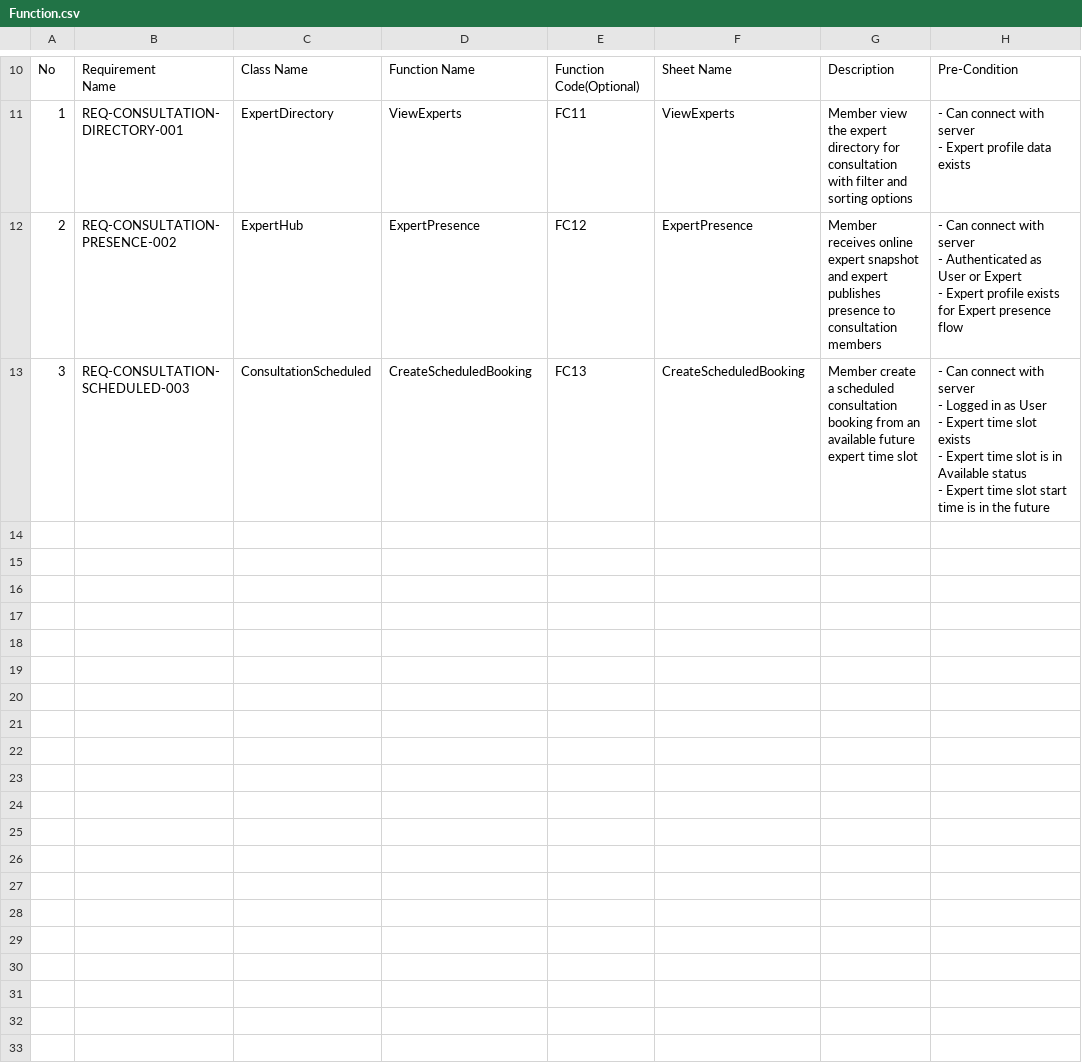
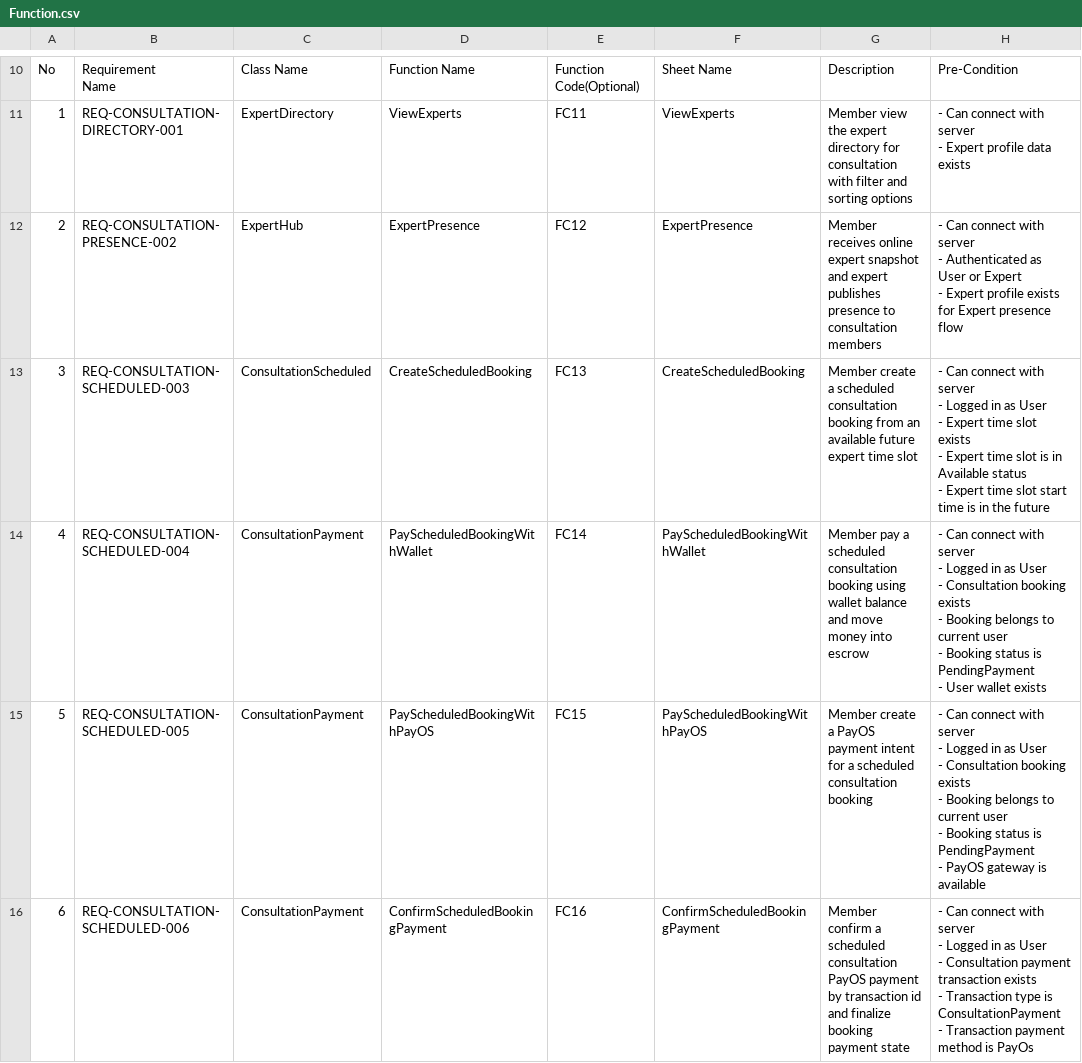
Before and after one commit to Snake-AID/SnakeAid.Docs, a CSV file: Docs/11-SoftwareDocument/Report 5/Consultation_UnitTest/Function.csv, drawn as a sheet; only a part is shown, gaps mark what is left out.

Commit message:
UnitTestSheet1 complete phase 3.3.3 scheduled booking payment sheets

```diff
--- a/Docs/11-SoftwareDocument/Report 5/Consultation_UnitTest/Function.csv
+++ b/Docs/11-SoftwareDocument/Report 5/Consultation_UnitTest/Function.csv
@@ -23 +23,18 @@ Name",Class Name,Function Name,Function Code(Optional),Sheet Name,Description,Pr
 - Expert time slot start time is in the future"
+4,REQ-CONSULTATION-SCHEDULED-004,ConsultationPayment,PayScheduledBookingWithWallet,FC14,PayScheduledBookingWithWallet,Member pay a scheduled consultation booking using wallet balance and move money into escrow,"- Can connect with server
+- Logged in as User
+- Consultation booking exists
+- Booking belongs to current user
+- Booking status is PendingPayment
+- User wallet exists"
+5,REQ-CONSULTATION-SCHEDULED-005,ConsultationPayment,PayScheduledBookingWithPayOS,FC15,PayScheduledBookingWithPayOS,Member create a PayOS payment intent for a scheduled consultation booking,"- Can connect with server
+- Logged in as User
+- Consultation booking exists
+- Booking belongs to current user
+- Booking status is PendingPayment
+- PayOS gateway is available"
+6,REQ-CONSULTATION-SCHEDULED-006,ConsultationPayment,ConfirmScheduledBookingPayment,FC16,ConfirmScheduledBookingPayment,Member confirm a scheduled consultation PayOS payment by transaction id and finalize booking payment state,"- Can connect with server
+- Logged in as User
+- Consultation payment transaction exists
+- Transaction type is ConsultationPayment
+- Transaction payment method is PayOs"
```
Also changed, not shown: 4 other files.
